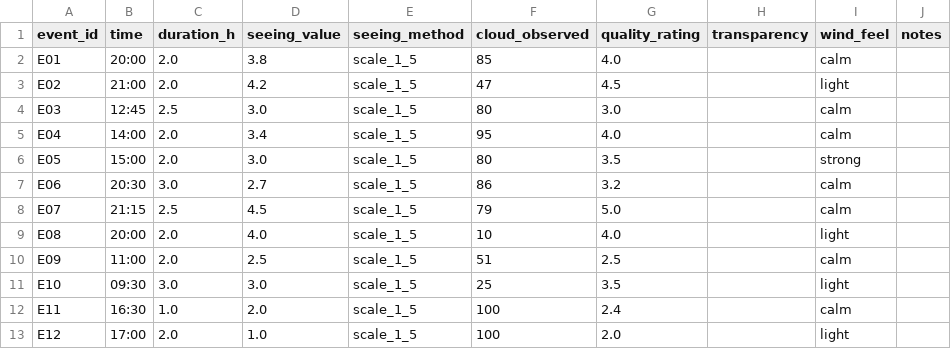
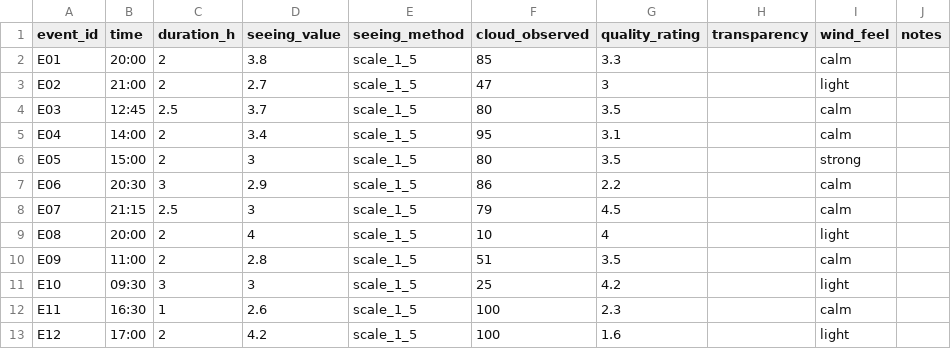
Before and after one commit to chechoutanh/Skycore, a CSV file: data/observations.csv, drawn as a sheet.

```diff
--- a/data/observations.csv
+++ b/data/observations.csv
@@ -1,13 +1,13 @@
 event_id,time,duration_h,seeing_value,seeing_method,cloud_observed,quality_rating,transparency,wind_feel,notes
-E01,20:00,2.0,3.8,scale_1_5,85,4.0,,calm,
-E02,21:00,2.0,4.2,scale_1_5,47,4.5,,light,
-E03,12:45,2.5,3.0,scale_1_5,80,3.0,,calm,
-E04,14:00,2.0,3.4,scale_1_5,95,4.0,,calm,
-E05,15:00,2.0,3.0,scale_1_5,80,3.5,,strong,
-E06,20:30,3.0,2.7,scale_1_5,86,3.2,,calm,
-E07,21:15,2.5,4.5,scale_1_5,79,5.0,,calm,
-E08,20:00,2.0,4.0,scale_1_5,10,4.0,,light,
-E09,11:00,2.0,2.5,scale_1_5,51,2.5,,calm,
-E10,09:30,3.0,3.0,scale_1_5,25,3.5,,light,
-E11,16:30,1.0,2.0,scale_1_5,100,2.4,,calm,
-E12,17:00,2.0,1.0,scale_1_5,100,2.0,,light,
+E01,20:00,2,3.8,scale_1_5,85,3.3,,calm,
+E02,21:00,2,2.7,scale_1_5,47,3,,light,
+E03,12:45,2.5,3.7,scale_1_5,80,3.5,,calm,
+E04,14:00,2,3.4,scale_1_5,95,3.1,,calm,
+E05,15:00,2,3,scale_1_5,80,3.5,,strong,
+E06,20:30,3,2.9,scale_1_5,86,2.2,,calm,
+E07,21:15,2.5,3,scale_1_5,79,4.5,,calm,
+E08,20:00,2,4,scale_1_5,10,4,,light,
+E09,11:00,2,2.8,scale_1_5,51,3.5,,calm,
+E10,09:30,3,3,scale_1_5,25,4.2,,light,
+E11,16:30,1,2.6,scale_1_5,100,2.3,,calm,
+E12,17:00,2,4.2,scale_1_5,100,1.6,,light,
```
Also changed, not shown: data/eval_hours.csv.
